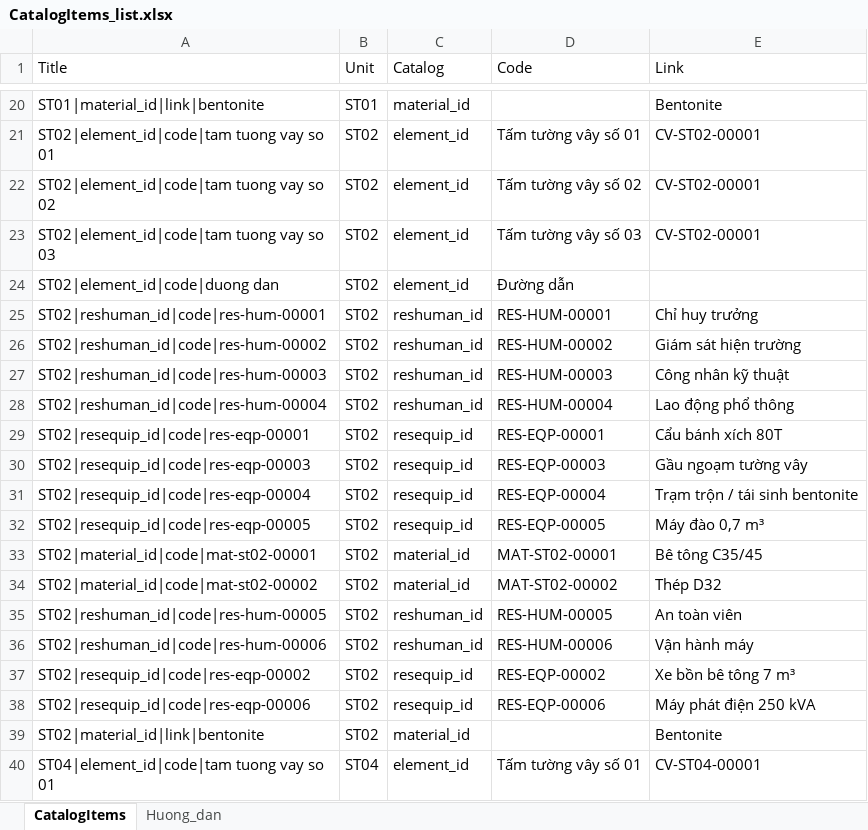
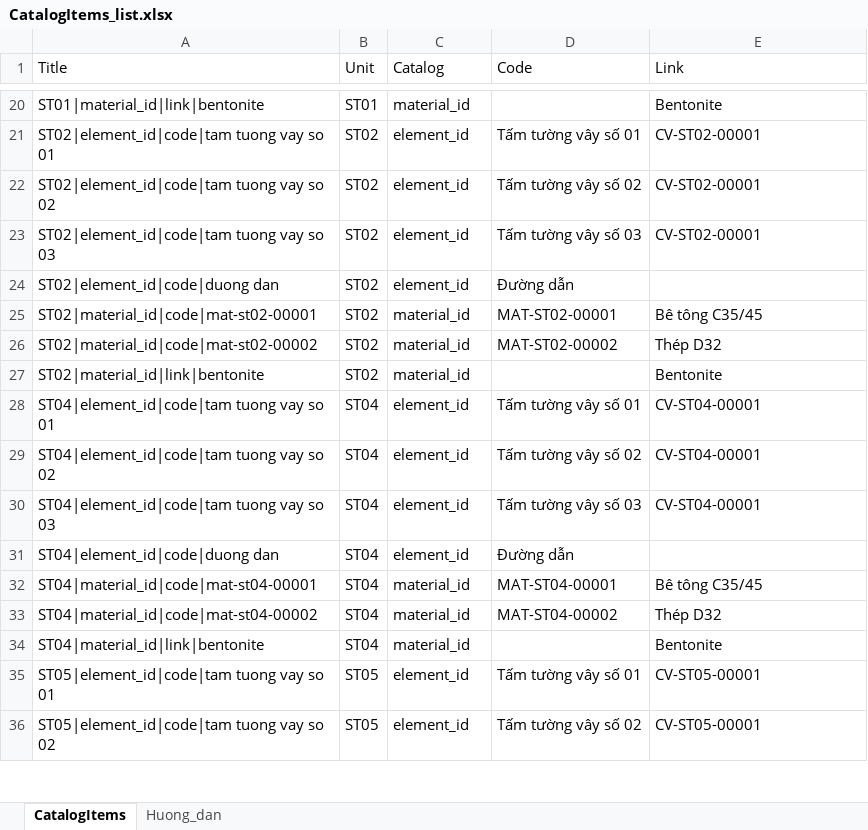
Before and after one commit to raymondtruongdev/DQM_workspace_portal, an Excel workbook: data_test/sharepoint_sample/CatalogItems_list.xlsx, sheet CatalogItems, drawn as a sheet; only a part is shown, gaps mark what is left out; the shorter side is filled out with more unchanged rows; values as stored, in another font and other column widths than the file's, no borders; table styles not drawn; removed rows and columns are numbered as before the commit, all else as after; the diff covers the shown part only; the diff names each change by its address in the sheet, - before the commit and + after, or states it on an @@ line.

Commit message:
feat(report): share common catalog items across units via Unit=ALL

```diff
--- a/data_test/sharepoint_sample/CatalogItems_list.xlsx (sheet CatalogItems)
+++ b/data_test/sharepoint_sample/CatalogItems_list.xlsx (sheet CatalogItems)
-row 25: ST02|reshuman_id|code|res-hum-00001 | ST02 | reshuman_id | RES-HUM-00001 | Chỉ huy trưởng
-row 26: ST02|reshuman_id|code|res-hum-00002 | ST02 | reshuman_id | RES-HUM-00002 | Giám sát hiện trường
-row 27: ST02|reshuman_id|code|res-hum-00003 | ST02 | reshuman_id | RES-HUM-00003 | Công nhân kỹ thuật
-row 28: ST02|reshuman_id|code|res-hum-00004 | ST02 | reshuman_id | RES-HUM-00004 | Lao động phổ thông
-row 29: ST02|resequip_id|code|res-eqp-00001 | ST02 | resequip_id | RES-EQP-00001 | Cẩu bánh xích 80T
-row 30: ST02|resequip_id|code|res-eqp-00003 | ST02 | resequip_id | RES-EQP-00003 | Gầu ngoạm tường vây
-row 31: ST02|resequip_id|code|res-eqp-00004 | ST02 | resequip_id | RES-EQP-00004 | Trạm trộn / tái sinh bentonite
-row 32: ST02|resequip_id|code|res-eqp-00005 | ST02 | resequip_id | RES-EQP-00005 | Máy đào 0,7 m³
-row 35: ST02|reshuman_id|code|res-hum-00005 | ST02 | reshuman_id | RES-HUM-00005 | An toàn viên
-row 36: ST02|reshuman_id|code|res-hum-00006 | ST02 | reshuman_id | RES-HUM-00006 | Vận hành máy
-row 37: ST02|resequip_id|code|res-eqp-00002 | ST02 | resequip_id | RES-EQP-00002 | Xe bồn bê tông 7 m³
-row 38: ST02|resequip_id|code|res-eqp-00006 | ST02 | resequip_id | RES-EQP-00006 | Máy phát điện 250 kVA
```
Also changed, not shown: 12 added rows and 36 removed rows elsewhere in this sheet, sheet Huong_dan, 2 other files.
